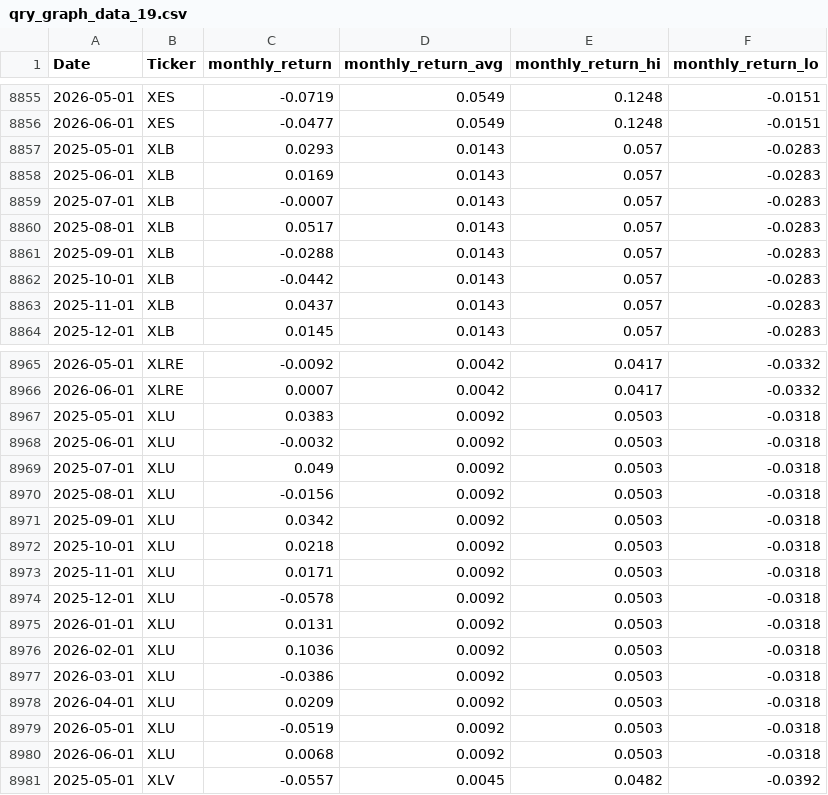
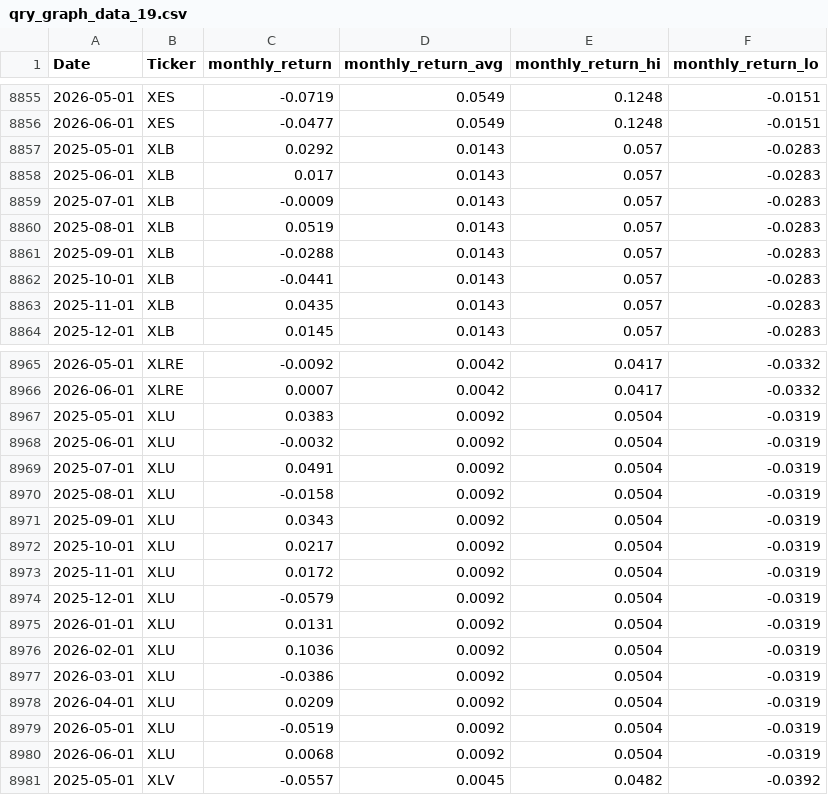
Before and after one commit to MarkmentumResearch/Platform, a CSV file: data/qry_graph_data_19.csv, drawn as a sheet; only a part is shown, gaps mark what is left out; the diff covers the shown part only.

```diff
--- a/data/qry_graph_data_19.csv
+++ b/data/qry_graph_data_19.csv
@@ -8856,9 +8856,9 @@ Date,Ticker,monthly_return,monthly_return_avg,monthly_return_hi,monthly_return_l
 2026-06-01,XES,-0.0477,0.0549,0.1248,-0.0151
-2025-05-01,XLB,0.0293,0.0143,0.057,-0.0283
-2025-06-01,XLB,0.0169,0.0143,0.057,-0.0283
-2025-07-01,XLB,-0.0007,0.0143,0.057,-0.0283
-2025-08-01,XLB,0.0517,0.0143,0.057,-0.0283
+2025-05-01,XLB,0.0292,0.0143,0.057,-0.0283
+2025-06-01,XLB,0.017,0.0143,0.057,-0.0283
+2025-07-01,XLB,-0.0009,0.0143,0.057,-0.0283
+2025-08-01,XLB,0.0519,0.0143,0.057,-0.0283
 2025-09-01,XLB,-0.0288,0.0143,0.057,-0.0283
-2025-10-01,XLB,-0.0442,0.0143,0.057,-0.0283
-2025-11-01,XLB,0.0437,0.0143,0.057,-0.0283
+2025-10-01,XLB,-0.0441,0.0143,0.057,-0.0283
+2025-11-01,XLB,0.0435,0.0143,0.057,-0.0283
 2025-12-01,XLB,0.0145,0.0143,0.057,-0.0283
@@ -8966,16 +8966,16 @@ Date,Ticker,monthly_return,monthly_return_avg,monthly_return_hi,monthly_return_l
 2026-06-01,XLRE,0.0007,0.0042,0.0417,-0.0332
-2025-05-01,XLU,0.0383,0.0092,0.0503,-0.0318
-2025-06-01,XLU,-0.0032,0.0092,0.0503,-0.0318
-2025-07-01,XLU,0.049,0.0092,0.0503,-0.0318
-2025-08-01,XLU,-0.0156,0.0092,0.0503,-0.0318
-2025-09-01,XLU,0.0342,0.0092,0.0503,-0.0318
-2025-10-01,XLU,0.0218,0.0092,0.0503,-0.0318
-2025-11-01,XLU,0.0171,0.0092,0.0503,-0.0318
-2025-12-01,XLU,-0.0578,0.0092,0.0503,-0.0318
-2026-01-01,XLU,0.0131,0.0092,0.0503,-0.0318
-2026-02-01,XLU,0.1036,0.0092,0.0503,-0.0318
-2026-03-01,XLU,-0.0386,0.0092,0.0503,-0.0318
-2026-04-01,XLU,0.0209,0.0092,0.0503,-0.0318
-2026-05-01,XLU,-0.0519,0.0092,0.0503,-0.0318
-2026-06-01,XLU,0.0068,0.0092,0.0503,-0.0318
+2025-05-01,XLU,0.0383,0.0092,0.0504,-0.0319
+2025-06-01,XLU,-0.0032,0.0092,0.0504,-0.0319
+2025-07-01,XLU,0.0491,0.0092,0.0504,-0.0319
+2025-08-01,XLU,-0.0158,0.0092,0.0504,-0.0319
+2025-09-01,XLU,0.0343,0.0092,0.0504,-0.0319
+2025-10-01,XLU,0.0217,0.0092,0.0504,-0.0319
+2025-11-01,XLU,0.0172,0.0092,0.0504,-0.0319
+2025-12-01,XLU,-0.0579,0.0092,0.0504,-0.0319
+2026-01-01,XLU,0.0131,0.0092,0.0504,-0.0319
+2026-02-01,XLU,0.1036,0.0092,0.0504,-0.0319
+2026-03-01,XLU,-0.0386,0.0092,0.0504,-0.0319
+2026-04-01,XLU,0.0209,0.0092,0.0504,-0.0319
+2026-05-01,XLU,-0.0519,0.0092,0.0504,-0.0319
+2026-06-01,XLU,0.0068,0.0092,0.0504,-0.0319
 2025-05-01,XLV,-0.0557,0.0045,0.0482,-0.0392
```
Also changed, not shown: 23 edited cells elsewhere in this file, data/model_score_calc.csv, data/qry_graph_data_24.csv, 43 other files.
